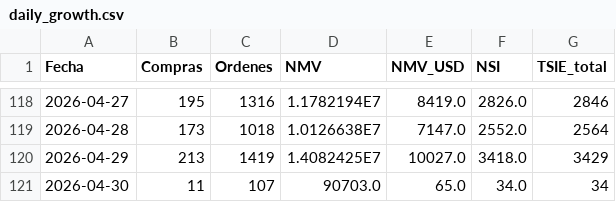
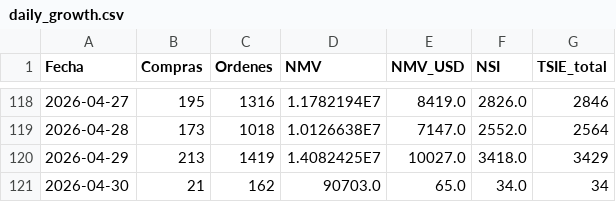
Before and after one commit to santiagorioboo-hub/proximity-groceries-scorecard, a CSV file: daily_growth.csv, drawn as a sheet; only a part is shown, gaps mark what is left out.

```diff
--- a/daily_growth.csv
+++ b/daily_growth.csv
@@ -120,2 +120,2 @@ Fecha,Compras,Ordenes,NMV,NMV_USD,NSI,TSIE_total
 2026-04-29,213,1419,1.4082425E7,10027.0,3418.0,3429
-2026-04-30,11,107,90703.0,65.0,34.0,34
+2026-04-30,21,162,90703.0,65.0,34.0,34
```
Also changed, not shown: daily_growth_full.csv, daily_ops.csv, 8 other files.
